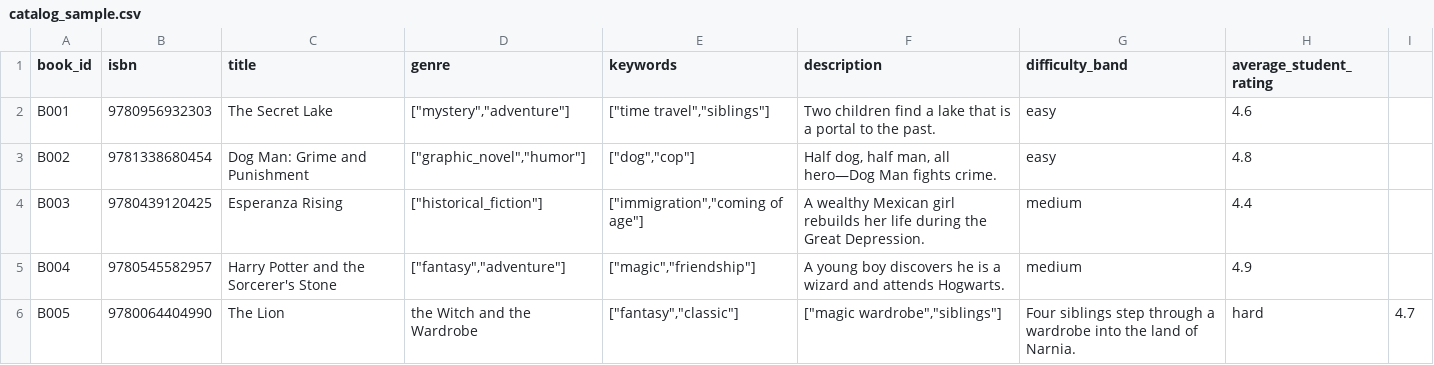
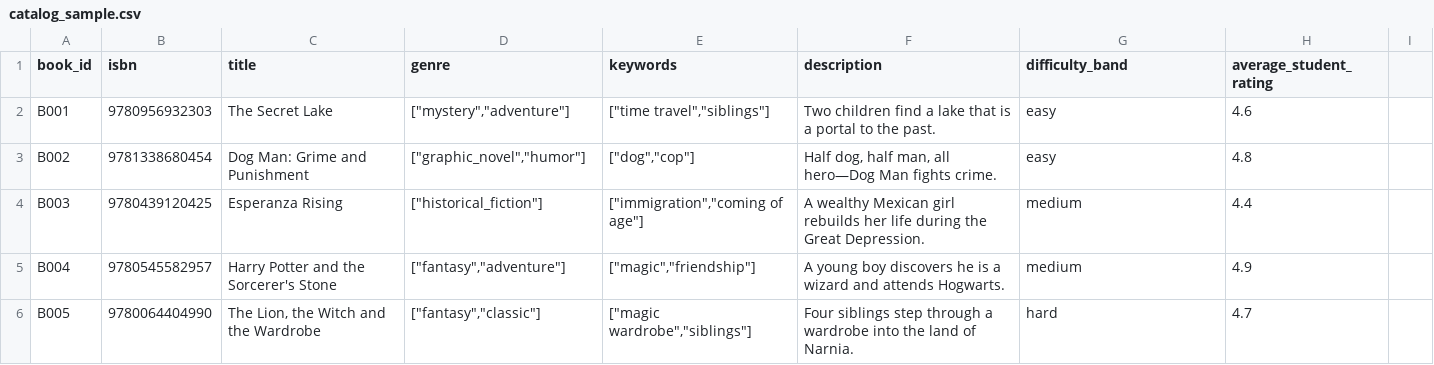
Before and after one commit to dguilliams3/book-recommendation-engine, a CSV file: data/catalog_sample.csv, drawn as a sheet.

```diff
--- a/data/catalog_sample.csv
+++ b/data/catalog_sample.csv
@@ -5,2 +5,2 @@ B003,9780439120425,Esperanza Rising,"[""historical_fiction""]","[""immigration""
 B004,9780545582957,Harry Potter and the Sorcerer's Stone,"[""fantasy"",""adventure""]","[""magic"",""friendship""]","A young boy discovers he is a wizard and attends Hogwarts.",medium,4.9
-B005,9780064404990,The Lion, the Witch and the Wardrobe,"[""fantasy"",""classic""]","[""magic wardrobe"",""siblings""]","Four siblings step through a wardrobe into the land of Narnia.",hard,4.7
+B005,9780064404990,"The Lion, the Witch and the Wardrobe","[""fantasy"",""classic""]","[""magic wardrobe"",""siblings""]","Four siblings step through a wardrobe into the land of Narnia.",hard,4.7
```
Also changed, not shown: 18 other files.
